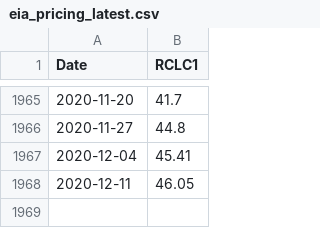
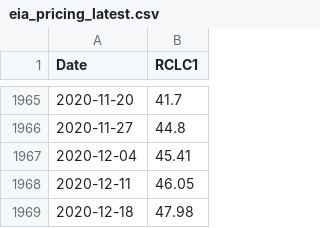
Before and after one commit to coloradokb/wcestus1_prediction, a CSV file: app/data/eia_pricing_latest.csv, drawn as a sheet; only a part is shown, gaps mark what is left out.

```diff
--- a/app/data/eia_pricing_latest.csv
+++ b/app/data/eia_pricing_latest.csv
@@ -1968 +1968,2 @@ Date;RCLC1
 2020-12-11;46.05
+2020-12-18;47.98
```
Also changed, not shown: app/data/ICSA_current.csv, app/data/ICSA_current_with_offset-1.csv, 5 other files.
